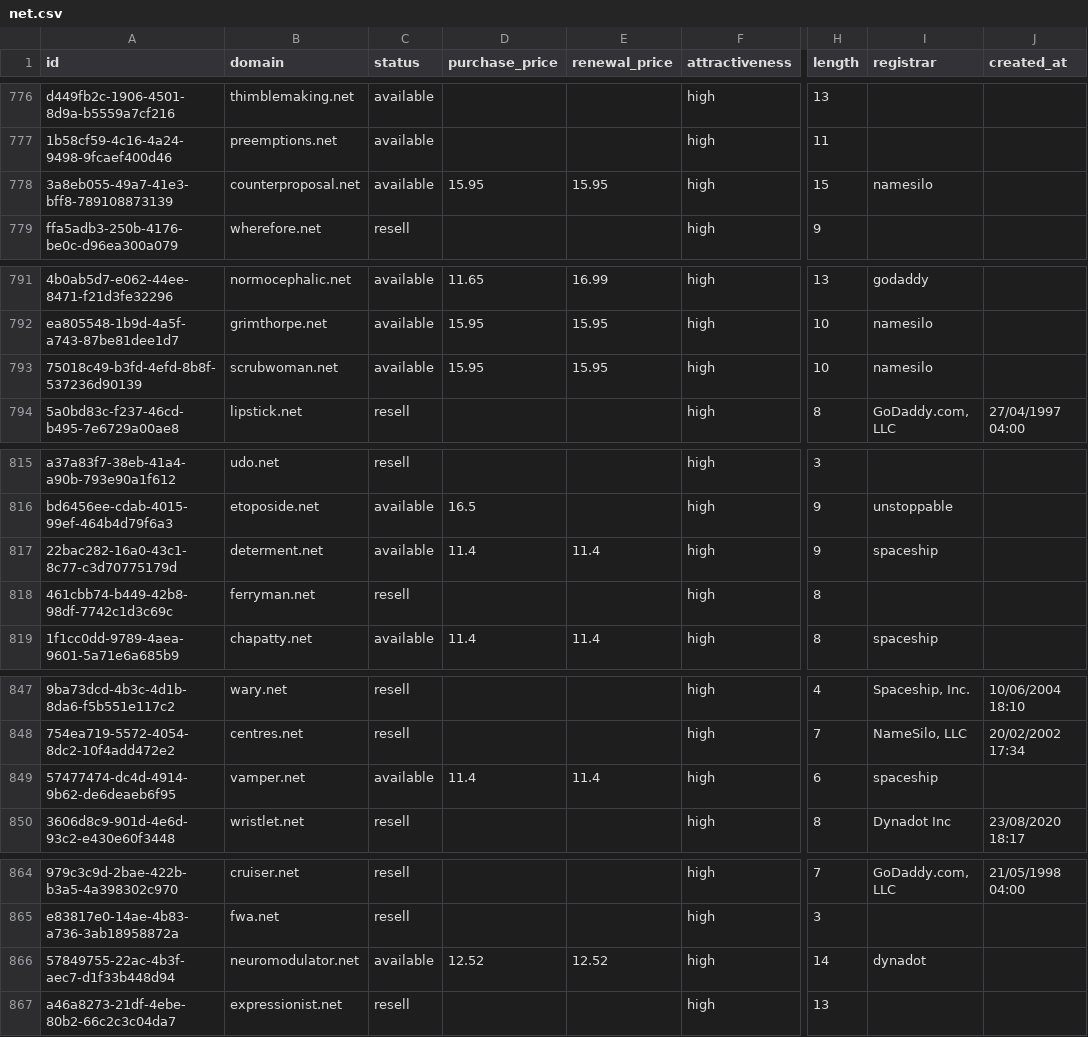
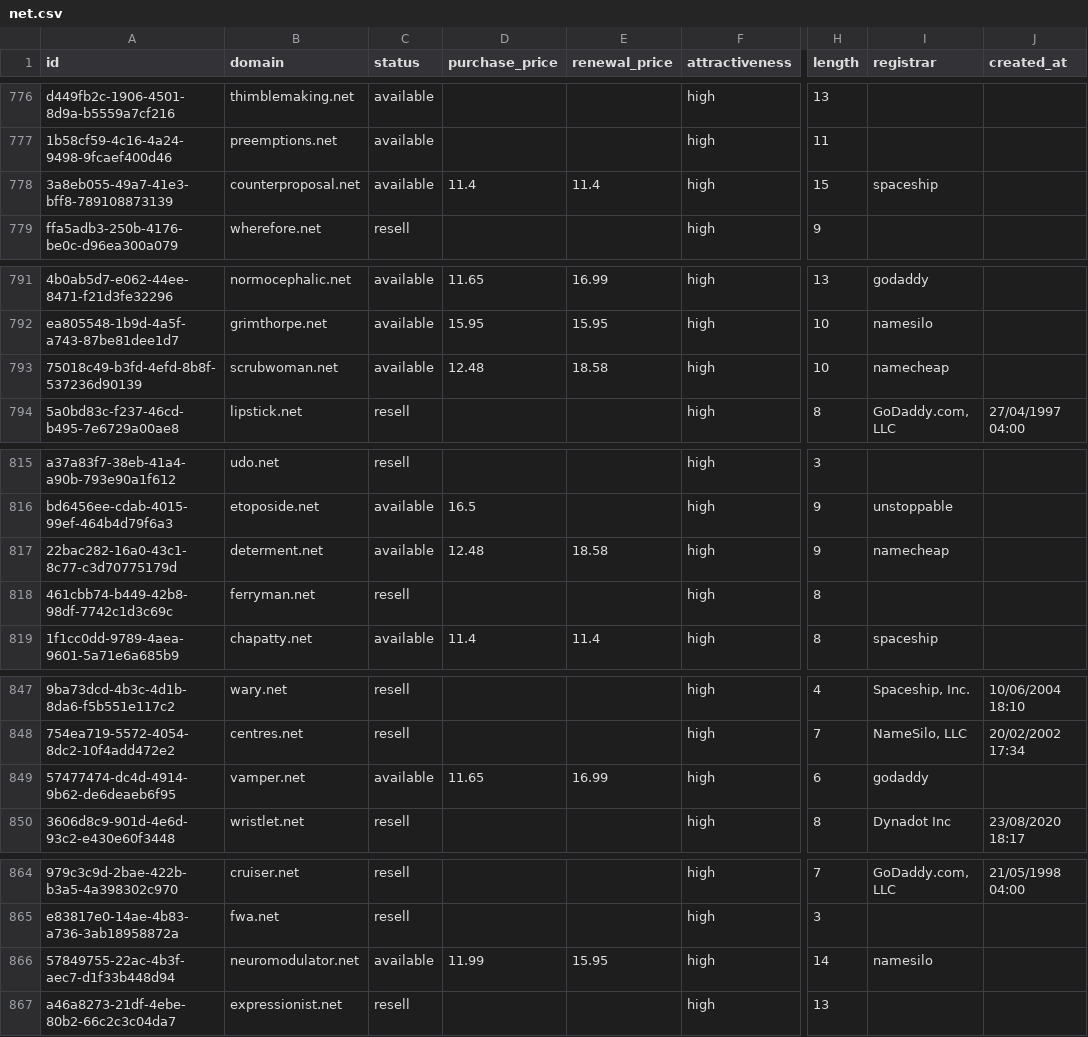
Before and after one commit to UniqueDomains/net-oneword-domains, a CSV file: net.csv, drawn as a sheet; only a part is shown, gaps mark what is left out; the diff covers the shown part only; the diff names each change by its address in the sheet, - before the commit and + after, or states it on an @@ line.

```diff
--- a/net.csv
+++ b/net.csv
-D778 (purchase_price): 15.95
+D778 (purchase_price): 11.4
-E778 (renewal_price): 15.95
+E778 (renewal_price): 11.4
-I778 (registrar): namesilo
+I778 (registrar): spaceship
-D793 (purchase_price): 15.95
+D793 (purchase_price): 12.48
-E793 (renewal_price): 15.95
+E793 (renewal_price): 18.58
-I793 (registrar): namesilo
+I793 (registrar): namecheap
-D817 (purchase_price): 11.4
+D817 (purchase_price): 12.48
-E817 (renewal_price): 11.4
+E817 (renewal_price): 18.58
-I817 (registrar): spaceship
+I817 (registrar): namecheap
-D849 (purchase_price): 11.4
+D849 (purchase_price): 11.65
-E849 (renewal_price): 11.4
+E849 (renewal_price): 16.99
-I849 (registrar): spaceship
+I849 (registrar): godaddy
-D866 (purchase_price): 12.52
+D866 (purchase_price): 11.99
-E866 (renewal_price): 12.52
+E866 (renewal_price): 15.95
-I866 (registrar): dynadot
+I866 (registrar): namesilo
```
Also changed, not shown: 2 added rows, 2 removed rows and 43 edited cells elsewhere in this file, 5 other files.
